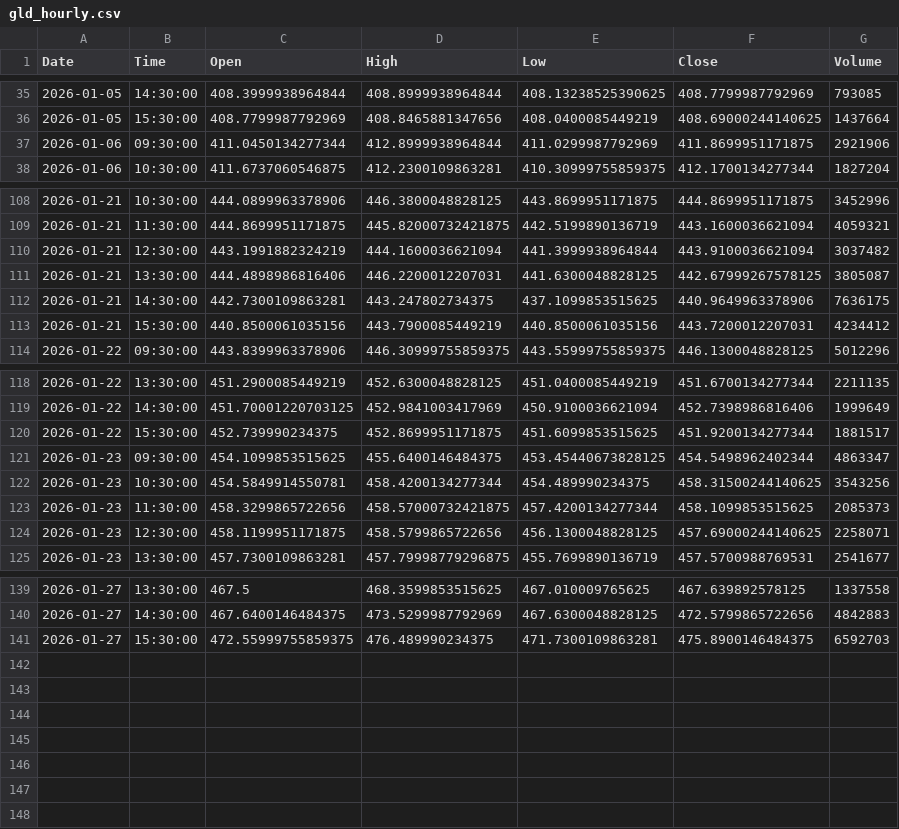
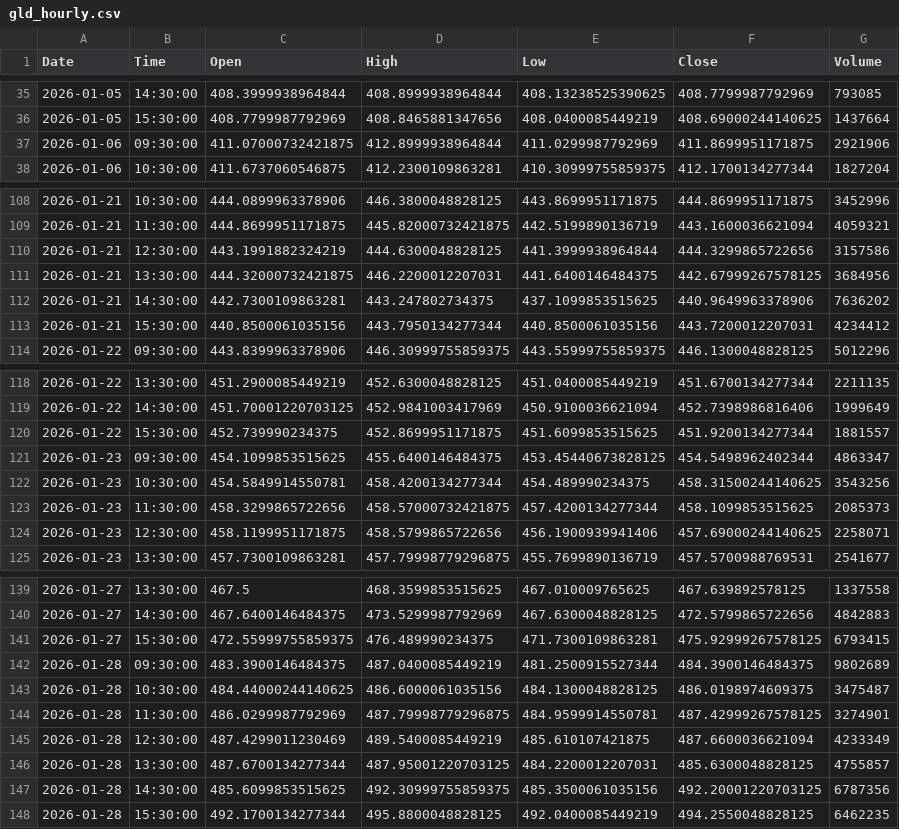
Before and after one commit to jonsflow/risk-divergence, a CSV file: data/gld_hourly.csv, drawn as a sheet; only a part is shown, gaps mark what is left out; the diff covers the shown part only.

```diff
--- a/data/gld_hourly.csv
+++ b/data/gld_hourly.csv
@@ -36,3 +36,3 @@ Date,Time,Open,High,Low,Close,Volume
 2026-01-05,15:30:00,408.7799987792969,408.8465881347656,408.0400085449219,408.69000244140625,1437664
-2026-01-06,09:30:00,411.0450134277344,412.8999938964844,411.0299987792969,411.8699951171875,2921906
+2026-01-06,09:30:00,411.07000732421875,412.8999938964844,411.0299987792969,411.8699951171875,2921906
 2026-01-06,10:30:00,411.6737060546875,412.2300109863281,410.30999755859375,412.1700134277344,1827204
@@ -109,6 +109,6 @@ Date,Time,Open,High,Low,Close,Volume
 2026-01-21,11:30:00,444.8699951171875,445.82000732421875,442.5199890136719,443.1600036621094,4059321
-2026-01-21,12:30:00,443.1991882324219,444.1600036621094,441.3999938964844,443.9100036621094,3037482
-2026-01-21,13:30:00,444.4898986816406,446.2200012207031,441.6300048828125,442.67999267578125,3805087
-2026-01-21,14:30:00,442.7300109863281,443.247802734375,437.1099853515625,440.9649963378906,7636175
-2026-01-21,15:30:00,440.8500061035156,443.7900085449219,440.8500061035156,443.7200012207031,4234412
+2026-01-21,12:30:00,443.1991882324219,444.6300048828125,441.3999938964844,444.3299865722656,3157586
+2026-01-21,13:30:00,444.32000732421875,446.2200012207031,441.6400146484375,442.67999267578125,3684956
+2026-01-21,14:30:00,442.7300109863281,443.247802734375,437.1099853515625,440.9649963378906,7636202
+2026-01-21,15:30:00,440.8500061035156,443.7950134277344,440.8500061035156,443.7200012207031,4234412
 2026-01-22,09:30:00,443.8399963378906,446.30999755859375,443.55999755859375,446.1300048828125,5012296
@@ -119,3 +119,3 @@ Date,Time,Open,High,Low,Close,Volume
 2026-01-22,14:30:00,451.70001220703125,452.9841003417969,450.9100036621094,452.7398986816406,1999649
-2026-01-22,15:30:00,452.739990234375,452.8699951171875,451.6099853515625,451.9200134277344,1881517
+2026-01-22,15:30:00,452.739990234375,452.8699951171875,451.6099853515625,451.9200134277344,1881557
 2026-01-23,09:30:00,454.1099853515625,455.6400146484375,453.45440673828125,454.5498962402344,4863347
@@ -123,3 +123,3 @@ Date,Time,Open,High,Low,Close,Volume
 2026-01-23,11:30:00,458.3299865722656,458.57000732421875,457.4200134277344,458.1099853515625,2085373
-2026-01-23,12:30:00,458.1199951171875,458.5799865722656,456.1300048828125,457.69000244140625,2258071
+2026-01-23,12:30:00,458.1199951171875,458.5799865722656,456.1900939941406,457.69000244140625,2258071
 2026-01-23,13:30:00,457.7300109863281,457.79998779296875,455.7699890136719,457.5700988769531,2541677
@@ -140,2 +140,9 @@ Date,Time,Open,High,Low,Close,Volume
 2026-01-27,14:30:00,467.6400146484375,473.5299987792969,467.6300048828125,472.5799865722656,4842883
-2026-01-27,15:30:00,472.55999755859375,476.489990234375,471.7300109863281,475.8900146484375,6592703
+2026-01-27,15:30:00,472.55999755859375,476.489990234375,471.7300109863281,475.92999267578125,6793415
+2026-01-28,09:30:00,483.3900146484375,487.0400085449219,481.2500915527344,484.3900146484375,9802689
+2026-01-28,10:30:00,484.44000244140625,486.6000061035156,484.1300048828125,486.0198974609375,3475487
+2026-01-28,11:30:00,486.0299987792969,487.79998779296875,484.9599914550781,487.42999267578125,3274901
+2026-01-28,12:30:00,487.4299011230469,489.5400085449219,485.610107421875,487.6600036621094,4233349
+2026-01-28,13:30:00,487.6700134277344,487.95001220703125,484.2200012207031,485.6300048828125,4755857
+2026-01-28,14:30:00,485.6099853515625,492.30999755859375,485.3500061035156,492.20001220703125,6787356
+2026-01-28,15:30:00,492.1700134277344,495.8800048828125,492.0400085449219,494.2550048828125,6462235
```
Also changed, not shown: 3 edited cells elsewhere in this file, data/hyg_hourly.csv, data/iwm_hourly.csv, 14 other files.
